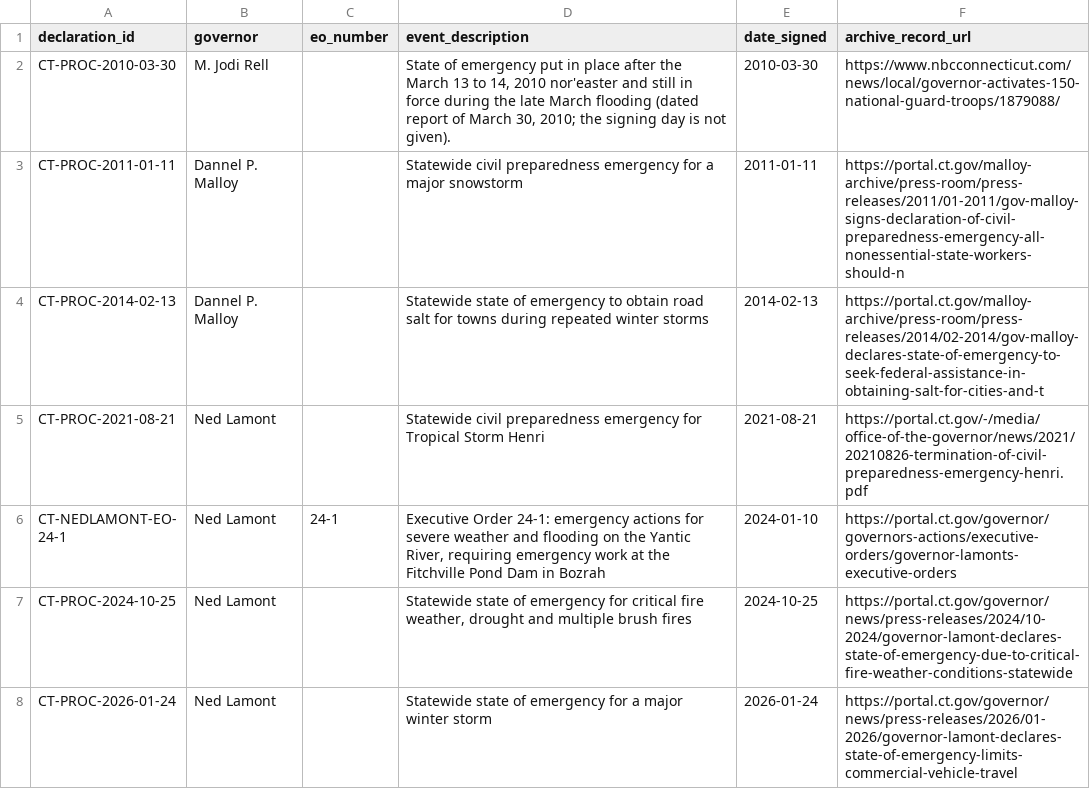
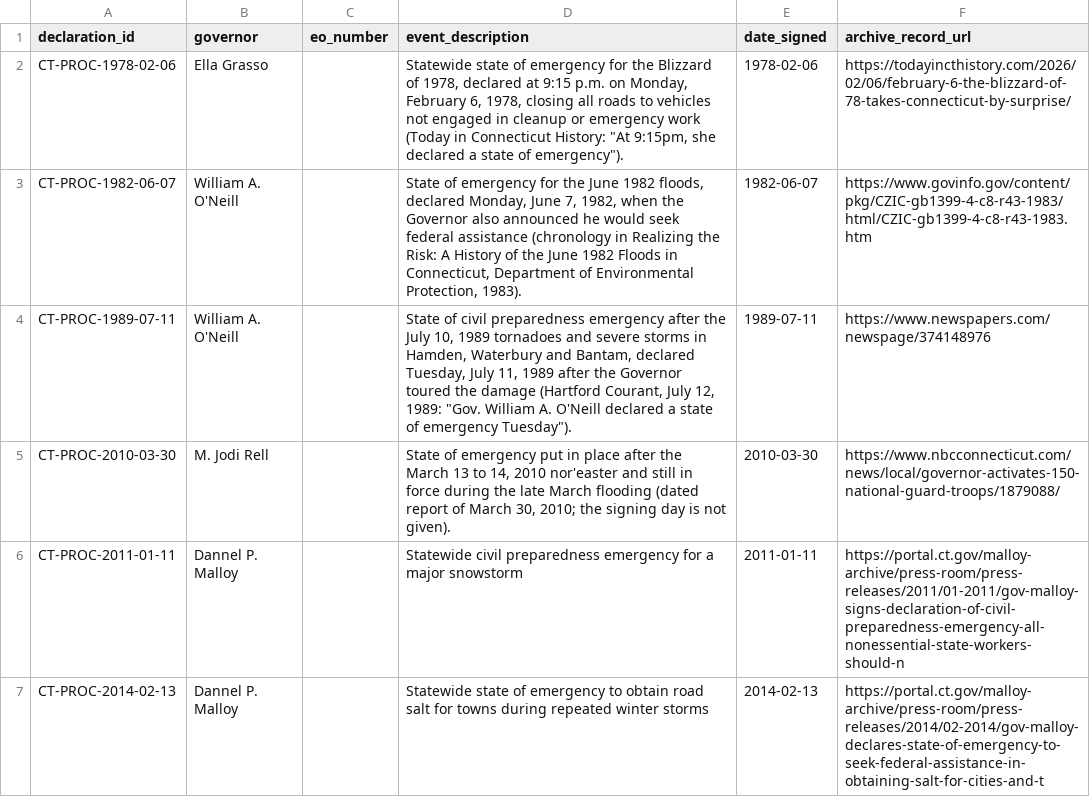
Before and after one commit to Phenom1881/disaster-data, a CSV file: plus/connecticut/manual_declarations.csv, drawn as a sheet; only a part is shown; the shorter side is filled out with more unchanged rows; the diff names each change by its address in the sheet, - before the commit and + after, or states it on an @@ line.

```diff
--- a/plus/connecticut/manual_declarations.csv
+++ b/plus/connecticut/manual_declarations.csv
+row 2: CT-PROC-1978-02-06 | Ella Grasso |  | Statewide state of emergency for the Blizzard of 1978, declared at 9:15 p.m. on Monday, February 6, 1978, closing all roads to vehicles not engaged in cleanup or emergency work (Today in Connecticut History: "At 9:15pm, she declared a state of emergency"). | 1978-02-06 | https://todayincthistory.com/2026/02/06/february-6-the-blizzard-of-78-takes-connecticut-by-surprise/
+row 3: CT-PROC-1982-06-07 | William A. O'Neill |  | State of emergency for the June 1982 floods, declared Monday, June 7, 1982, when the Governor also announced he would seek federal assistance (chronology in Realizing the Risk: A History of the June 1982 Floods in Connecticut, Department of Environmental Protection, 1983). | 1982-06-07 | https://www.govinfo.gov/content/pkg/CZIC-gb1399-4-c8-r43-1983/html/CZIC-gb1399-4-c8-r43-1983.htm
+row 4: CT-PROC-1989-07-11 | William A. O'Neill |  | State of civil preparedness emergency after the July 10, 1989 tornadoes and severe storms in Hamden, Waterbury and Bantam, declared Tuesday, July 11, 1989 after the Governor toured the damage (Hartford Courant, July 12, 1989: "Gov. William A. O'Neill declared a state of emergency Tuesday"). | 1989-07-11 | https://www.newspapers.com/newspage/374148976
```
Also changed, not shown: 2 other files.
